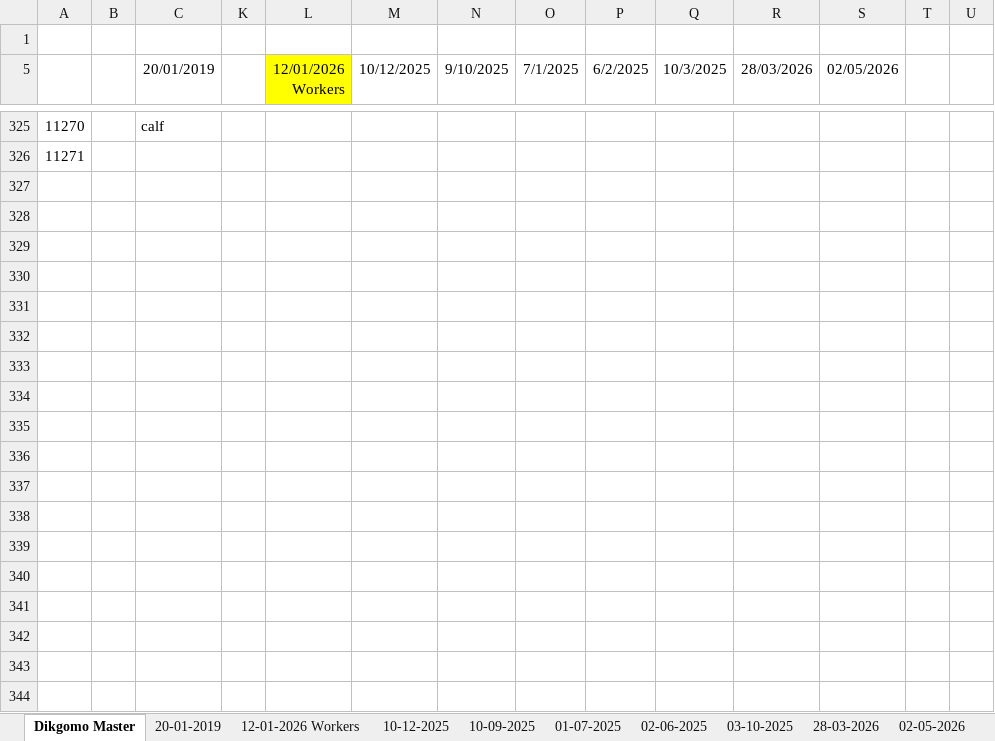
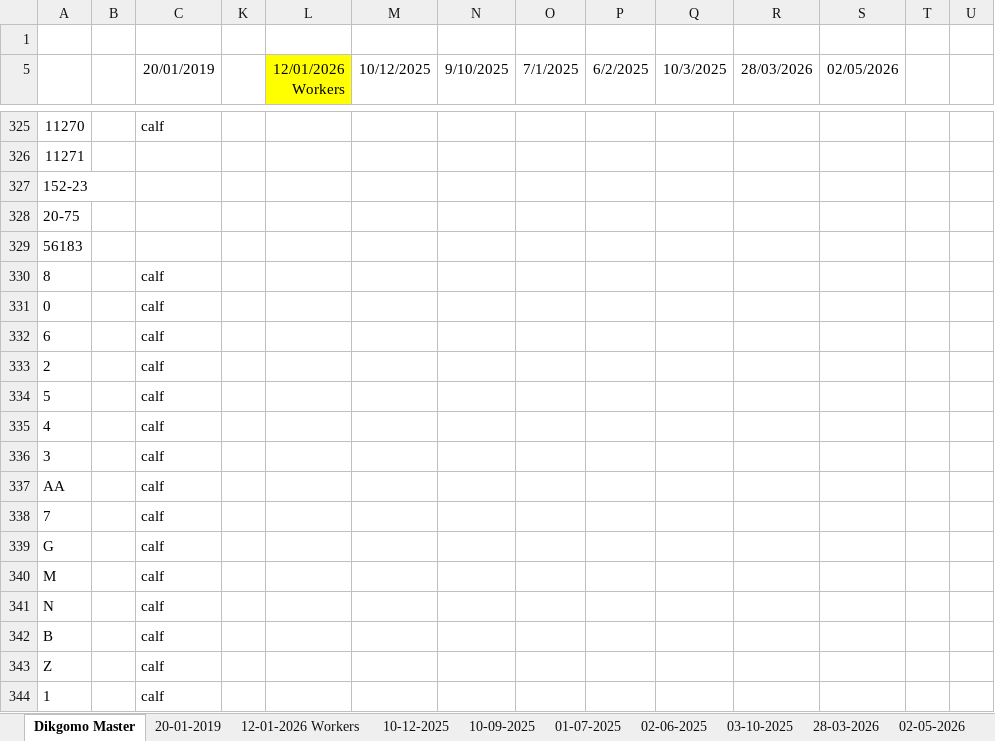
Before and after one commit to Lera2able/farm-management, an Excel workbook: master_stock.xlsx, sheet Dikgomo Master, drawn as a sheet; only a part is shown, gaps mark what is left out; values as stored, in another font and other column widths than the file's, no borders; charts and pictures and conditional formats not drawn; rows hold the shown columns only; the diff covers the shown part only; the diff names each change by its address in the sheet, - before the commit and + after, or states it on an @@ line.

```diff
--- a/master_stock.xlsx (sheet Dikgomo Master)
+++ b/master_stock.xlsx (sheet Dikgomo Master)
+row 327: 152-23
+row 328: 20-75
+row 329: 56183
+row 330: 8 |  | calf
+row 331: 0 |  | calf
+row 332: 6 |  | calf
+row 333: 2 |  | calf
+row 334: 5 |  | calf
+row 335: 4 |  | calf
+row 336: 3 |  | calf
+row 337: AA |  | calf
+row 338: 7 |  | calf
+row 339: G |  | calf
+row 340: M |  | calf
+row 341: N |  | calf
+row 342: B |  | calf
+row 343: Z |  | calf
+row 344: 1 |  | calf
```
Also changed, not shown: 12 added rows elsewhere in this sheet, other sheet tabs, charts or pictures, 5 other files.
